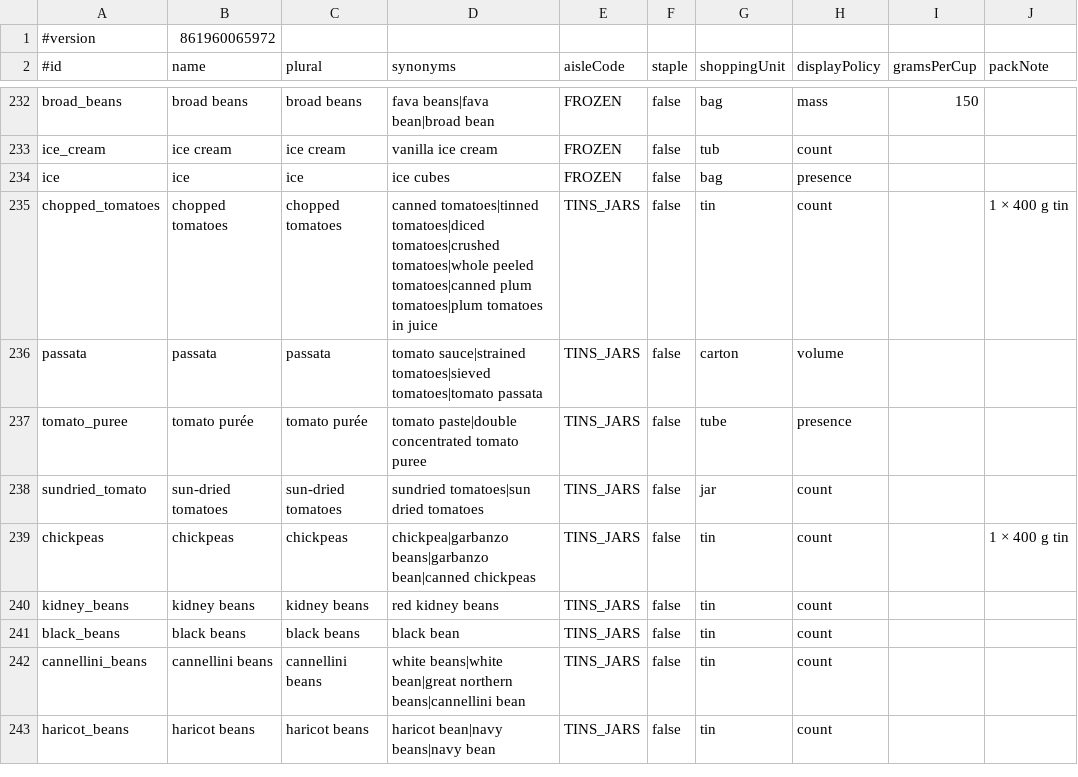
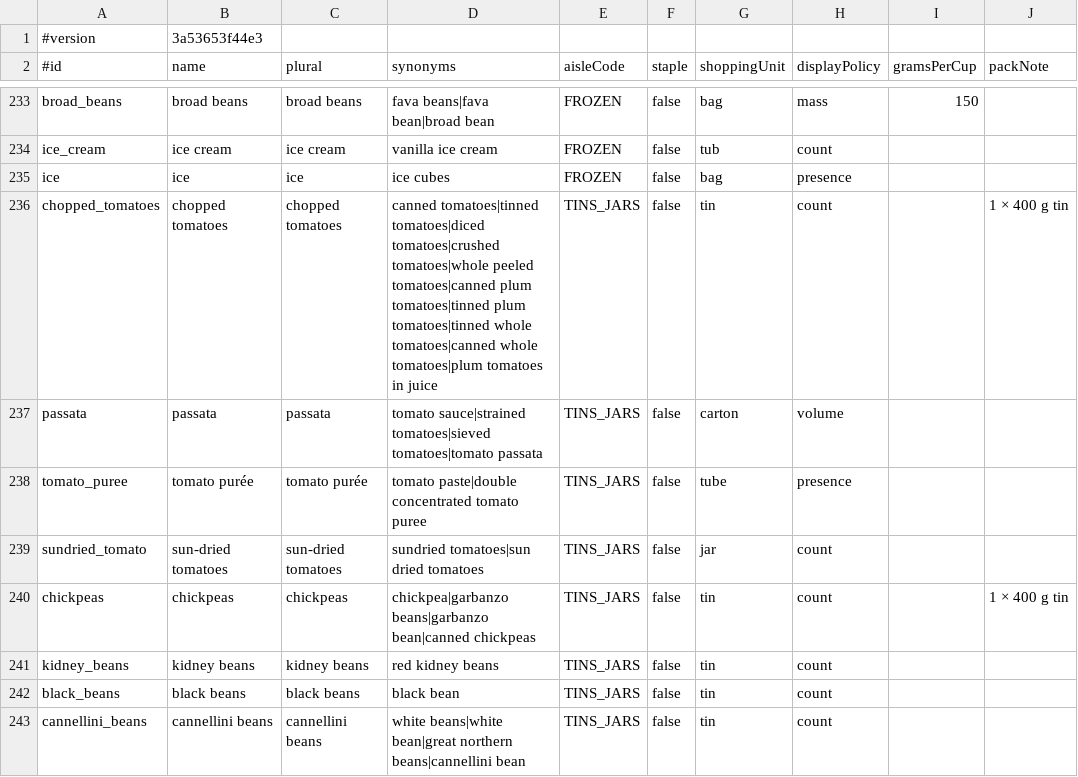
Before and after one commit to Robert4lyf/HyperShop, a TSV file: android/core/src/main/resources/catalog/catalog.tsv, drawn as a sheet; only a part is shown, gaps mark what is left out; the shorter side is filled out with more unchanged rows; addresses are those after the commit; the diff covers the shown part only; the diff names each change by its address in the sheet, - before the commit and + after, or states it on an @@ line.

```diff
--- a/android/core/src/main/resources/catalog/catalog.tsv
+++ b/android/core/src/main/resources/catalog/catalog.tsv
-B1 (name): 861960065972
+B1 (name): 3a53653f44e3
-D236 (synonyms): …tomatoes|canned plum tomatoes|plum tomatoes…
+D236 (synonyms): …tomatoes|canned plum tomatoes|tinned plum tomatoes|tinned whole tomatoes|canned whole tomatoes|plum tomatoes…
```
Also changed, not shown: 3 added rows and 3 edited cells elsewhere in this file, catalog/ingredients.csv, catalog/synonyms.csv, 15 other files.
